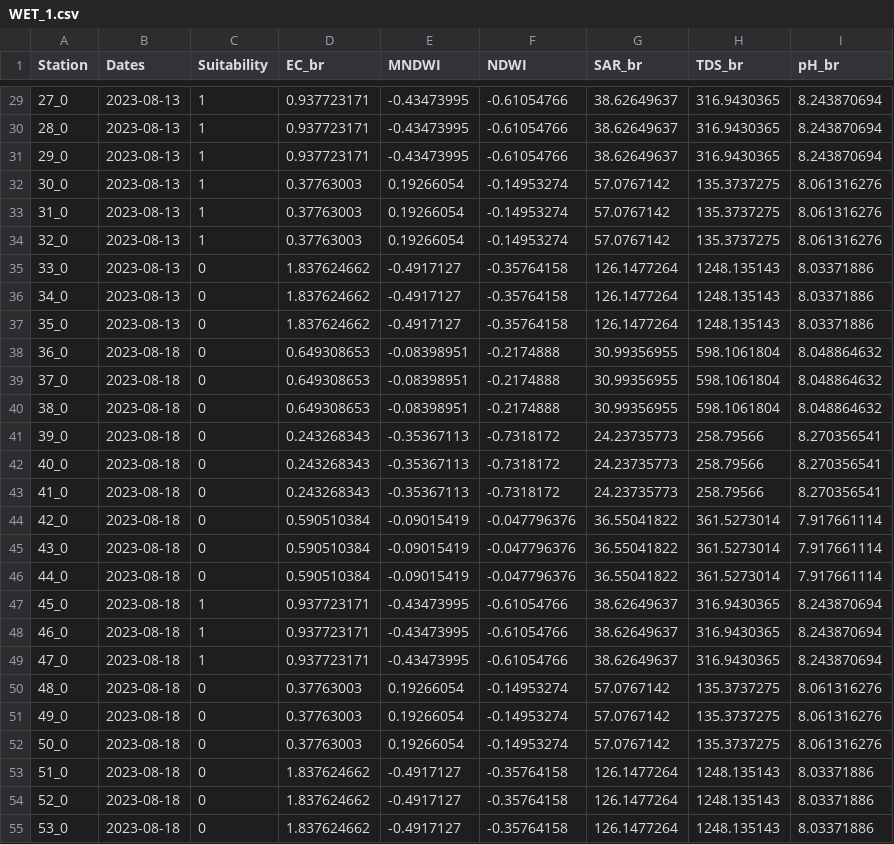
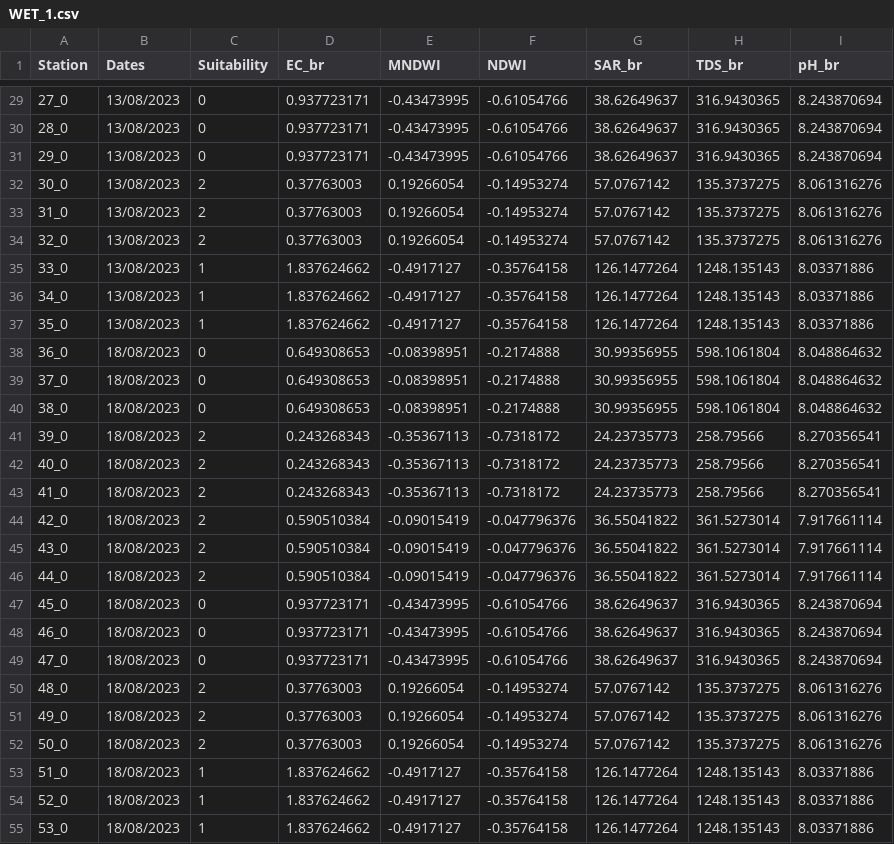
Before and after one commit to kuleshawa/PhDwm, a CSV file: WET_1.csv, drawn as a sheet; only a part is shown, gaps mark what is left out; the diff covers the shown part only.

```diff
--- a/WET_1.csv
+++ b/WET_1.csv
@@ -29,27 +29,27 @@ Station,Dates,Suitability,EC_br,MNDWI,NDWI,SAR_br,TDS_br,pH_br
-27_0,2023-08-13,1,0.937723171,-0.43473995,-0.61054766,38.62649637,316.9430365,8.243870694
-28_0,2023-08-13,1,0.937723171,-0.43473995,-0.61054766,38.62649637,316.9430365,8.243870694
-29_0,2023-08-13,1,0.937723171,-0.43473995,-0.61054766,38.62649637,316.9430365,8.243870694
-30_0,2023-08-13,1,0.37763003,0.19266054,-0.14953274,57.0767142,135.3737275,8.061316276
-31_0,2023-08-13,1,0.37763003,0.19266054,-0.14953274,57.0767142,135.3737275,8.061316276
-32_0,2023-08-13,1,0.37763003,0.19266054,-0.14953274,57.0767142,135.3737275,8.061316276
-33_0,2023-08-13,0,1.837624662,-0.4917127,-0.35764158,126.1477264,1248.135143,8.03371886
-34_0,2023-08-13,0,1.837624662,-0.4917127,-0.35764158,126.1477264,1248.135143,8.03371886
-35_0,2023-08-13,0,1.837624662,-0.4917127,-0.35764158,126.1477264,1248.135143,8.03371886
-36_0,2023-08-18,0,0.649308653,-0.08398951,-0.2174888,30.99356955,598.1061804,8.048864632
-37_0,2023-08-18,0,0.649308653,-0.08398951,-0.2174888,30.99356955,598.1061804,8.048864632
-38_0,2023-08-18,0,0.649308653,-0.08398951,-0.2174888,30.99356955,598.1061804,8.048864632
-39_0,2023-08-18,0,0.243268343,-0.35367113,-0.7318172,24.23735773,258.79566,8.270356541
-40_0,2023-08-18,0,0.243268343,-0.35367113,-0.7318172,24.23735773,258.79566,8.270356541
-41_0,2023-08-18,0,0.243268343,-0.35367113,-0.7318172,24.23735773,258.79566,8.270356541
-42_0,2023-08-18,0,0.590510384,-0.09015419,-0.047796376,36.55041822,361.5273014,7.917661114
-43_0,2023-08-18,0,0.590510384,-0.09015419,-0.047796376,36.55041822,361.5273014,7.917661114
-44_0,2023-08-18,0,0.590510384,-0.09015419,-0.047796376,36.55041822,361.5273014,7.917661114
-45_0,2023-08-18,1,0.937723171,-0.43473995,-0.61054766,38.62649637,316.9430365,8.243870694
-46_0,2023-08-18,1,0.937723171,-0.43473995,-0.61054766,38.62649637,316.9430365,8.243870694
-47_0,2023-08-18,1,0.937723171,-0.43473995,-0.61054766,38.62649637,316.9430365,8.243870694
-48_0,2023-08-18,0,0.37763003,0.19266054,-0.14953274,57.0767142,135.3737275,8.061316276
-49_0,2023-08-18,0,0.37763003,0.19266054,-0.14953274,57.0767142,135.3737275,8.061316276
-50_0,2023-08-18,0,0.37763003,0.19266054,-0.14953274,57.0767142,135.3737275,8.061316276
-51_0,2023-08-18,0,1.837624662,-0.4917127,-0.35764158,126.1477264,1248.135143,8.03371886
-52_0,2023-08-18,0,1.837624662,-0.4917127,-0.35764158,126.1477264,1248.135143,8.03371886
-53_0,2023-08-18,0,1.837624662,-0.4917127,-0.35764158,126.1477264,1248.135143,8.03371886
+27_0,13/08/2023,0,0.937723171,-0.43473995,-0.61054766,38.62649637,316.9430365,8.243870694
+28_0,13/08/2023,0,0.937723171,-0.43473995,-0.61054766,38.62649637,316.9430365,8.243870694
+29_0,13/08/2023,0,0.937723171,-0.43473995,-0.61054766,38.62649637,316.9430365,8.243870694
+30_0,13/08/2023,2,0.37763003,0.19266054,-0.14953274,57.0767142,135.3737275,8.061316276
+31_0,13/08/2023,2,0.37763003,0.19266054,-0.14953274,57.0767142,135.3737275,8.061316276
+32_0,13/08/2023,2,0.37763003,0.19266054,-0.14953274,57.0767142,135.3737275,8.061316276
+33_0,13/08/2023,1,1.837624662,-0.4917127,-0.35764158,126.1477264,1248.135143,8.03371886
+34_0,13/08/2023,1,1.837624662,-0.4917127,-0.35764158,126.1477264,1248.135143,8.03371886
+35_0,13/08/2023,1,1.837624662,-0.4917127,-0.35764158,126.1477264,1248.135143,8.03371886
+36_0,18/08/2023,0,0.649308653,-0.08398951,-0.2174888,30.99356955,598.1061804,8.048864632
+37_0,18/08/2023,0,0.649308653,-0.08398951,-0.2174888,30.99356955,598.1061804,8.048864632
+38_0,18/08/2023,0,0.649308653,-0.08398951,-0.2174888,30.99356955,598.1061804,8.048864632
+39_0,18/08/2023,2,0.243268343,-0.35367113,-0.7318172,24.23735773,258.79566,8.270356541
+40_0,18/08/2023,2,0.243268343,-0.35367113,-0.7318172,24.23735773,258.79566,8.270356541
+41_0,18/08/2023,2,0.243268343,-0.35367113,-0.7318172,24.23735773,258.79566,8.270356541
+42_0,18/08/2023,2,0.590510384,-0.09015419,-0.047796376,36.55041822,361.5273014,7.917661114
+43_0,18/08/2023,2,0.590510384,-0.09015419,-0.047796376,36.55041822,361.5273014,7.917661114
+44_0,18/08/2023,2,0.590510384,-0.09015419,-0.047796376,36.55041822,361.5273014,7.917661114
+45_0,18/08/2023,0,0.937723171,-0.43473995,-0.61054766,38.62649637,316.9430365,8.243870694
+46_0,18/08/2023,0,0.937723171,-0.43473995,-0.61054766,38.62649637,316.9430365,8.243870694
+47_0,18/08/2023,0,0.937723171,-0.43473995,-0.61054766,38.62649637,316.9430365,8.243870694
+48_0,18/08/2023,2,0.37763003,0.19266054,-0.14953274,57.0767142,135.3737275,8.061316276
+49_0,18/08/2023,2,0.37763003,0.19266054,-0.14953274,57.0767142,135.3737275,8.061316276
+50_0,18/08/2023,2,0.37763003,0.19266054,-0.14953274,57.0767142,135.3737275,8.061316276
+51_0,18/08/2023,1,1.837624662,-0.4917127,-0.35764158,126.1477264,1248.135143,8.03371886
+52_0,18/08/2023,1,1.837624662,-0.4917127,-0.35764158,126.1477264,1248.135143,8.03371886
+53_0,18/08/2023,1,1.837624662,-0.4917127,-0.35764158,126.1477264,1248.135143,8.03371886
```
Also changed, not shown: 48 edited cells elsewhere in this file.
